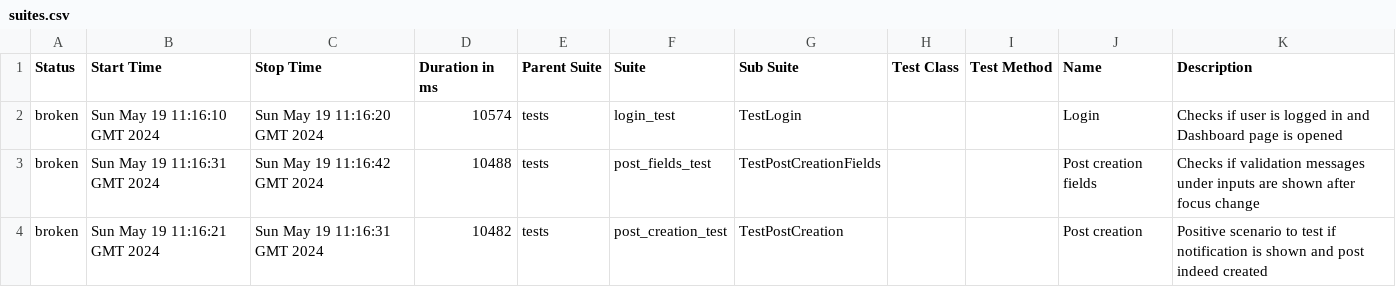
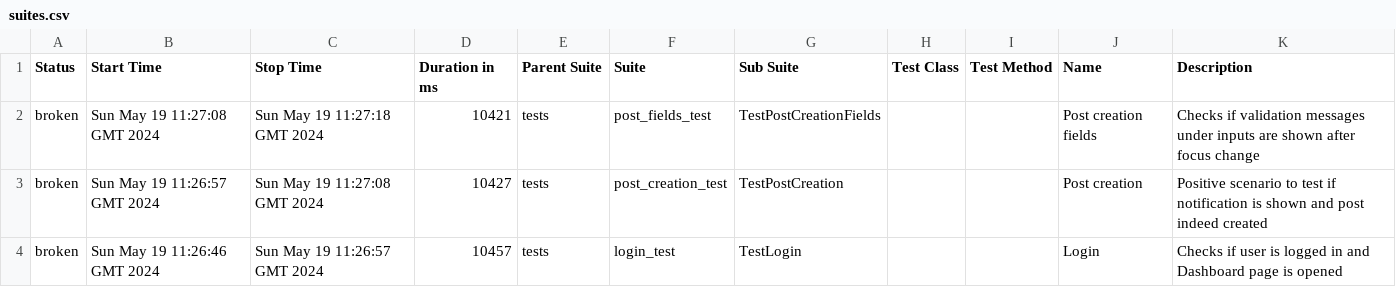
Before and after one commit to kNd0o/interesno_task, a CSV file: data/suites.csv, drawn as a sheet.

```diff
--- a/data/suites.csv
+++ b/data/suites.csv
@@ -1,4 +1,4 @@
 "Status","Start Time","Stop Time","Duration in ms","Parent Suite","Suite","Sub Suite","Test Class","Test Method","Name","Description"
-"broken","Sun May 19 11:16:10 GMT 2024","Sun May 19 11:16:20 GMT 2024","10574","tests","login_test","TestLogin","","","Login"," Checks if user is logged in and Dashboard page is opened "
-"broken","Sun May 19 11:16:31 GMT 2024","Sun May 19 11:16:42 GMT 2024","10488","tests","post_fields_test","TestPostCreationFields","","","Post creation fields"," Checks if validation messages under inputs are shown after focus change "
-"broken","Sun May 19 11:16:21 GMT 2024","Sun May 19 11:16:31 GMT 2024","10482","tests","post_creation_test","TestPostCreation","","","Post creation"," Positive scenario to test if notification is shown and post indeed created "
+"broken","Sun May 19 11:27:08 GMT 2024","Sun May 19 11:27:18 GMT 2024","10421","tests","post_fields_test","TestPostCreationFields","","","Post creation fields"," Checks if validation messages under inputs are shown after focus change "
+"broken","Sun May 19 11:26:57 GMT 2024","Sun May 19 11:27:08 GMT 2024","10427","tests","post_creation_test","TestPostCreation","","","Post creation"," Positive scenario to test if notification is shown and post indeed created "
+"broken","Sun May 19 11:26:46 GMT 2024","Sun May 19 11:26:57 GMT 2024","10457","tests","login_test","TestLogin","","","Login"," Checks if user is logged in and Dashboard page is opened "
```
Also changed, not shown: data/behaviors.csv, 23 other files.
